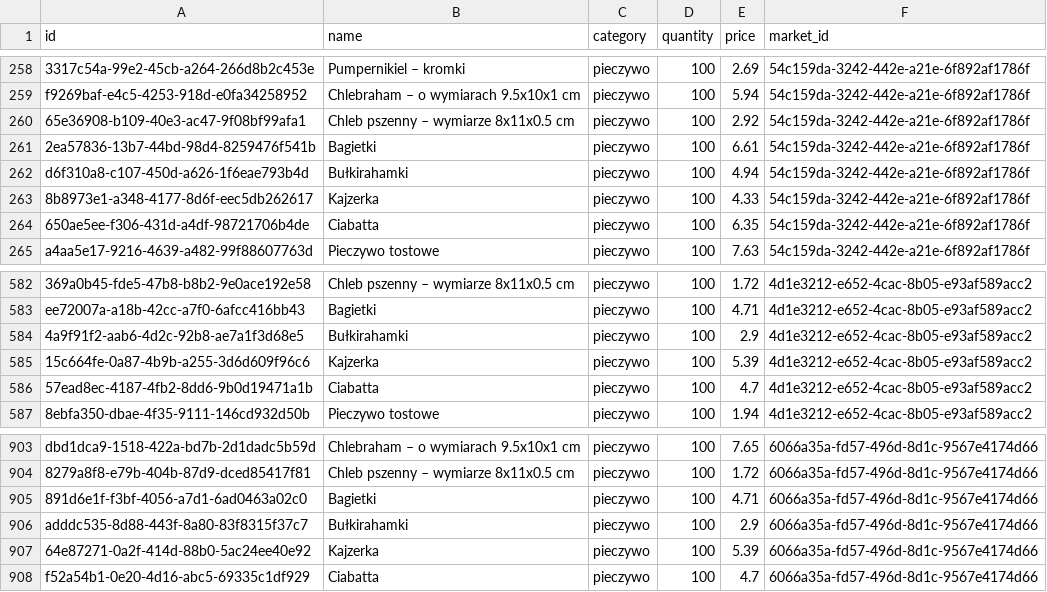
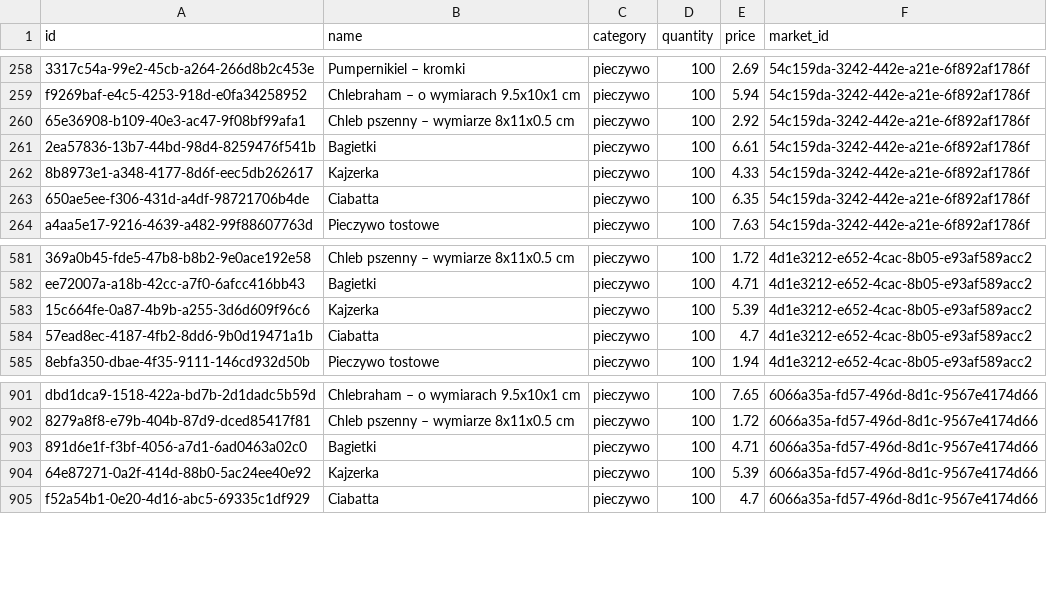
Before and after one commit to BartekCK/market-search, a CSV file: market-search-be/.db/csv/market_search_public_product.csv, drawn as a sheet; only a part is shown, gaps mark what is left out; the diff names each change by its address in the sheet, - before the commit and + after, or states it on an @@ line.

Commit message:
feat: :sparkles: add search query

```diff
--- a/market-search-be/.db/csv/market_search_public_product.csv
+++ b/market-search-be/.db/csv/market_search_public_product.csv
-row 262: d6f310a8-c107-450d-a626-1f6eae793b4d | Bułkirahamki | pieczywo | 100 | 4.94 | 54c159da-3242-442e-a21e-6f892af1786f
-row 584: 4a9f91f2-aab6-4d2c-92b8-ae7a1f3d68e5 | Bułkirahamki | pieczywo | 100 | 2.9 | 4d1e3212-e652-4cac-8b05-e93af589acc2
-row 906: adddc535-8d88-443f-8a80-83f8315f37c7 | Bułkirahamki | pieczywo | 100 | 2.9 | 6066a35a-fd57-496d-8d1c-9567e4174d66
```
Also changed, not shown: 7 other files.
